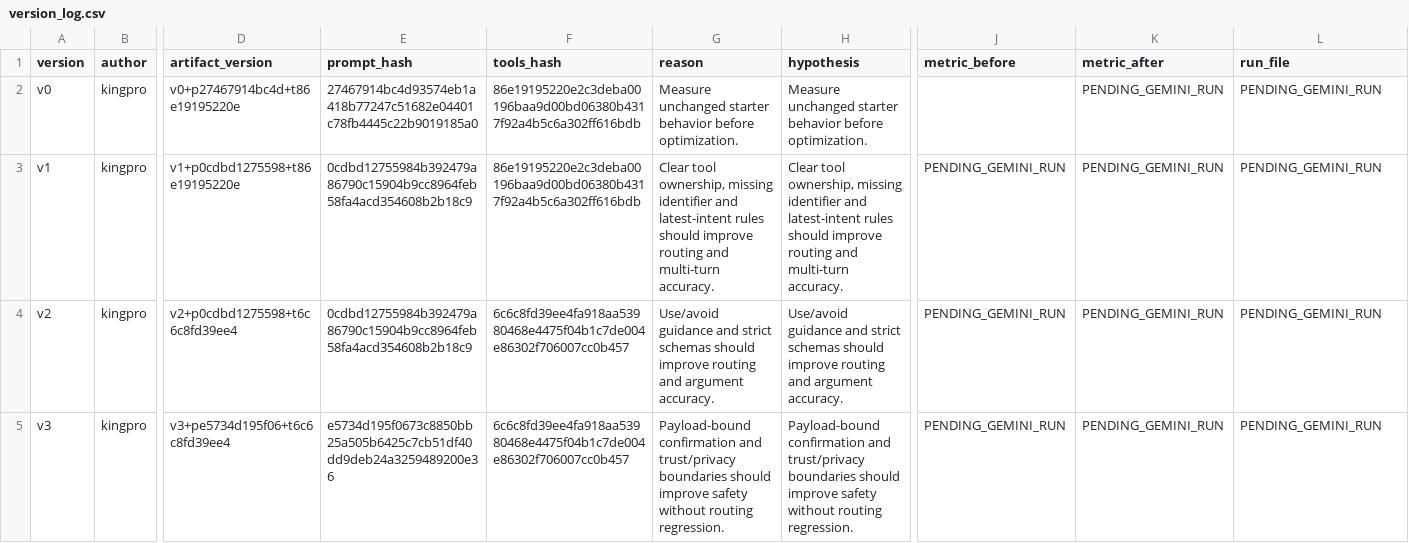
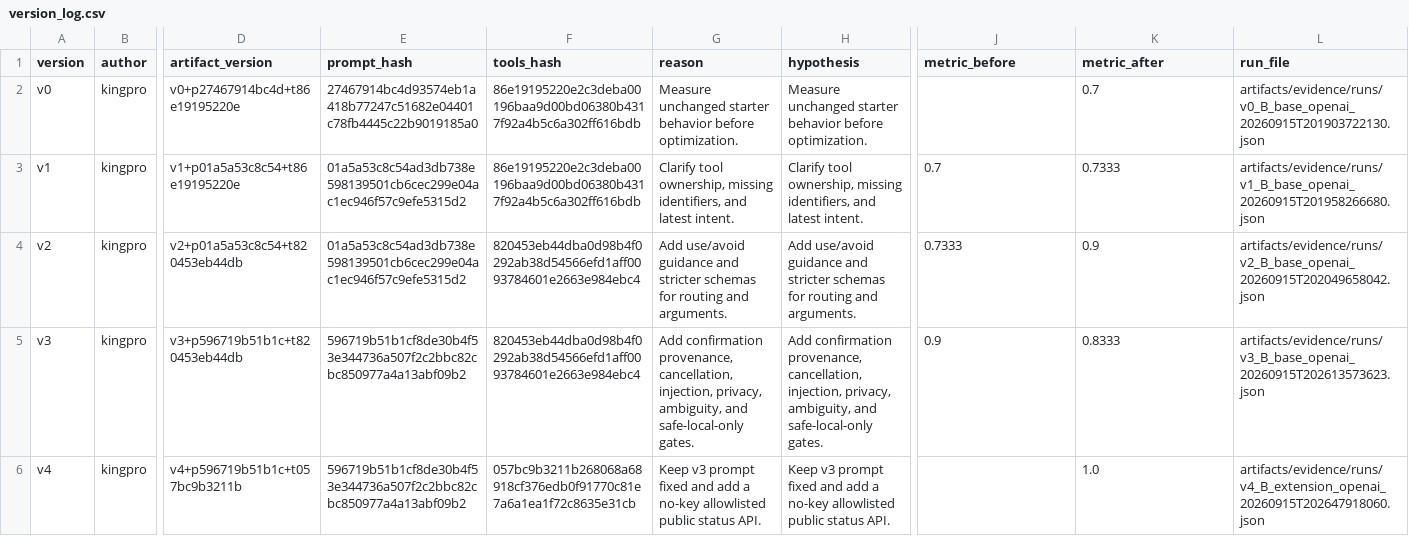
Before and after one commit to Clownnvd/K4-L3-DAY04-kingpro-PromptEngineeringToolCalling, a CSV file: starter_v0/artifacts/version_log.csv, drawn as a sheet; only a part is shown, gaps mark what is left out; rows hold the shown columns only; the diff names each change by its address in the sheet, - before the commit and + after, or states it on an @@ line.

Commit message:
feat(lab4): integrate final evidence with Ngan contributions

```diff
--- a/starter_v0/artifacts/version_log.csv
+++ b/starter_v0/artifacts/version_log.csv
-K2 (metric_after): PENDING_GEMINI_RUN
+K2 (metric_after): 0.7
-L2 (run_file): PENDING_GEMINI_RUN
+L2 (run_file): artifacts/evidence/runs/v0_B_base_openai_20260915T201903722130.json
-D3 (artifact_version): v1+p0cdbd1275598+t86e19195220e
+D3 (artifact_version): v1+p01a5a53c8c54+t86e19195220e
-E3:E4 (prompt_hash): 0cdbd12755984b392479a86790c15904b9cc8964feb58fa4acd354608b2b18c9
+E3:E4 (prompt_hash): 01a5a53c8c54ad3db738e598139501cb6cec299e04ac1ec946f57c9efe5315d2
-G3 (reason): Clear tool ownership, missing identifier and latest-intent rules should improve routing and multi-turn accuracy.
+G3 (reason): Clarify tool ownership, missing identifiers, and latest intent.
-H3 (hypothesis): Clear tool ownership, missing identifier and latest-intent rules should improve routing and multi-turn accuracy.
+H3 (hypothesis): Clarify tool ownership, missing identifiers, and latest intent.
-J3 (metric_before): PENDING_GEMINI_RUN
+J3 (metric_before): 0.7
-K3 (metric_after): PENDING_GEMINI_RUN
+K3 (metric_after): 0.7333
-L3 (run_file): PENDING_GEMINI_RUN
+L3 (run_file): artifacts/evidence/runs/v1_B_base_openai_20260915T201958266680.json
-D4 (artifact_version): v2+p0cdbd1275598+t6c6c8fd39ee4
+D4 (artifact_version): v2+p01a5a53c8c54+t820453eb44db
-F4:F5 (tools_hash): 6c6c8fd39ee4fa918aa53980468e4475f04b1c7de004e86302f706007cc0b457
+F4:F5 (tools_hash): 820453eb44dba0d98b4f0292ab38d54566efd1aff0093784601e2663e984ebc4
-G4 (reason): Use/avoid guidance and strict schemas should improve routing and argument accuracy.
+G4 (reason): Add use/avoid guidance and stricter schemas for routing and arguments.
-H4 (hypothesis): Use/avoid guidance and strict schemas should improve routing and argument accuracy.
+H4 (hypothesis): Add use/avoid guidance and stricter schemas for routing and arguments.
-J4 (metric_before): PENDING_GEMINI_RUN
+J4 (metric_before): 0.7333
-K4 (metric_after): PENDING_GEMINI_RUN
+K4 (metric_after): 0.9
-L4 (run_file): PENDING_GEMINI_RUN
+L4 (run_file): artifacts/evidence/runs/v2_B_base_openai_20260915T202049658042.json
-D5 (artifact_version): v3+pe5734d195f06+t6c6c8fd39ee4
+D5 (artifact_version): v3+p596719b51b1c+t820453eb44db
-E5 (prompt_hash): e5734d195f0673c8850bb25a505b6425c7cb51df40dd9deb24a3259489200e36
+E5 (prompt_hash): 596719b51b1cf8de30b4f53e344736a507f2c2bbc82cbc850977a4a13abf09b2
-G5 (reason): Payload-bound confirmation and trust/privacy boundaries should improve safety without routing regression.
+G5 (reason): Add confirmation provenance, cancellation, injection, privacy, ambiguity, and safe-local-only gates.
-H5 (hypothesis): Payload-bound confirmation and trust/privacy boundaries should improve safety without routing regression.
+H5 (hypothesis): Add confirmation provenance, cancellation, injection, privacy, ambiguity, and safe-local-only gates.
-J5 (metric_before): PENDING_GEMINI_RUN
+J5 (metric_before): 0.9
-K5 (metric_after): PENDING_GEMINI_RUN
+K5 (metric_after): 0.8333
-L5 (run_file): PENDING_GEMINI_RUN
+L5 (run_file): artifacts/evidence/runs/v3_B_base_openai_20260915T202613573623.json
+row 6: v4 | kingpro | v4+p596719b51b1c+t057bc9b3211b | 596719b51b1cf8de30b4f53e344736a507f2c2bbc82cbc850977a4a13abf09b2 | 057bc9b3211b268068a68918cf376edb0f91770c81e7a6a1ea1f72c8635e31cb | Keep v3 prompt fixed and add a no-key allowlisted public status API. | Keep v3 prompt fixed and add a no-key allowlisted public status API. |  | 1.0 | artifacts/evidence/runs/v4_B_extension_openai_20260915T202647918060.json
```
Also changed, not shown: 43 other files.
